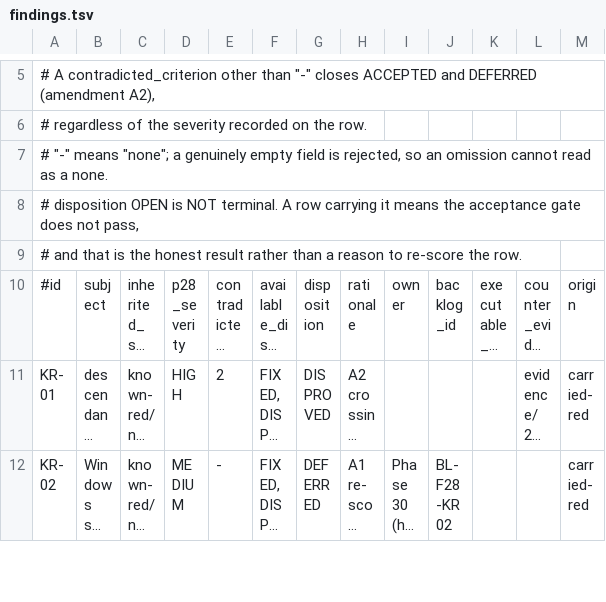
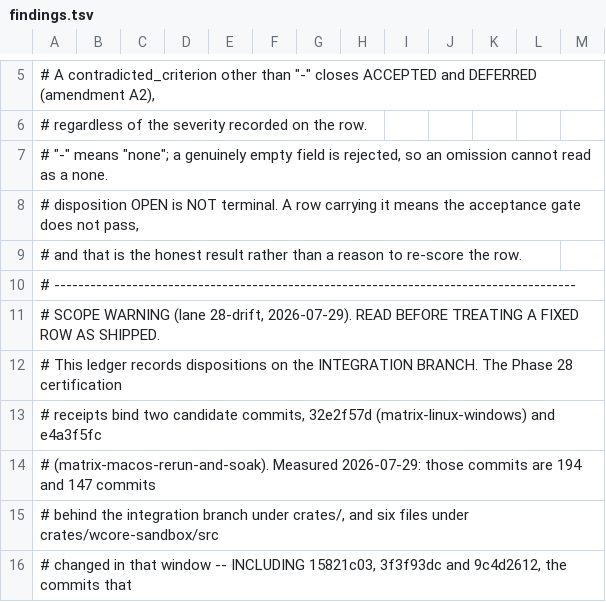
Before and after one commit to FerroxLabs/wayland-core, a TSV file: .planning/phases/28-native-cross-platform-certification/evidence/28-04/findings.tsv, drawn as a sheet; only a part is shown, gaps mark what is left out; the shorter side is filled out with more unchanged rows; long unchanged cells end in …; the diff covers the shown part only; the diff names each change by its address in the sheet, - before the commit and + after, or states it on an @@ line.

Commit message:
feat(28-drift): complete the signed ledger, issue SUPERSEDING-002, disclose the drift
F-28-ADJ-001 and F-28-ADJ-002 are now ledger rows at the MEDIUM their finder
gave them (28-ADJUDICATION.md section 6), carrying lane 28-adj2's fix evidence.
63 -> 65 rows, all gates green at allow_open=False. --check-enumeration now
names both as ABSENT from SUPERSEDING-001, which is the incompleteness argument
restated by the tool rather than by me.

SUPERSEDING-002 supersedes SUPERSEDING-001 under its own derived key.
--verify rc=0, --check-enumeration rc=0. Three A3 disclosures inside the signed
body: the certified code is stale, no checker could see that, and the defects
that are still outside the ledger.

The ledger header carries a SCOPE WARNING, because a reader of a FIXED row is
exactly the person who would otherwise assume the fix is in the certified
binaries. It is not.

Two defects in my own instruments, found by reading output and repaired here
rather than written up: the drift self-test pinned its fixture to SUPERSEDING-001
and started failing for a non-reason once -002 existed; and the first gate
harness passed each invocation as one unquoted string, which word-splits in bash
but NOT in zsh, so three gates returned rc=2 while looking run.

```diff
--- a/.planning/phases/28-native-cross-platform-certification/evidence/28-04/findings.tsv
+++ b/.planning/phases/28-native-cross-platform-certification/evidence/28-04/findings.tsv
+row 10: # ---------------------------------------------------------------------------------------
+row 11: # SCOPE WARNING (lane 28-drift, 2026-07-29). READ BEFORE TREATING A FIXED ROW AS SHIPPED.
+row 12: # This ledger records dispositions on the INTEGRATION BRANCH. The Phase 28 certification
+row 13: # receipts bind two candidate commits, 32e2f57d (matrix-linux-windows) and e4a3f5fc
+row 14: # (matrix-macos-rerun-and-soak). Measured 2026-07-29: those commits are 194 and 147 commits
+row 15: # behind the integration branch under crates/, and six files under crates/wcore-sandbox/src
+row 16: # changed in that window -- INCLUDING 15821c03, 3f3f93dc and 9c4d2612, the commits that
```
Also changed, not shown: 9 added rows elsewhere in this file, 9 other files.
